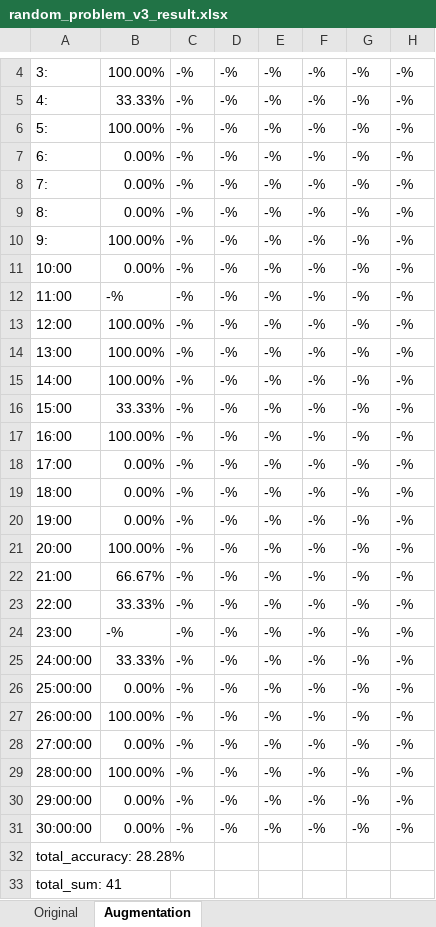
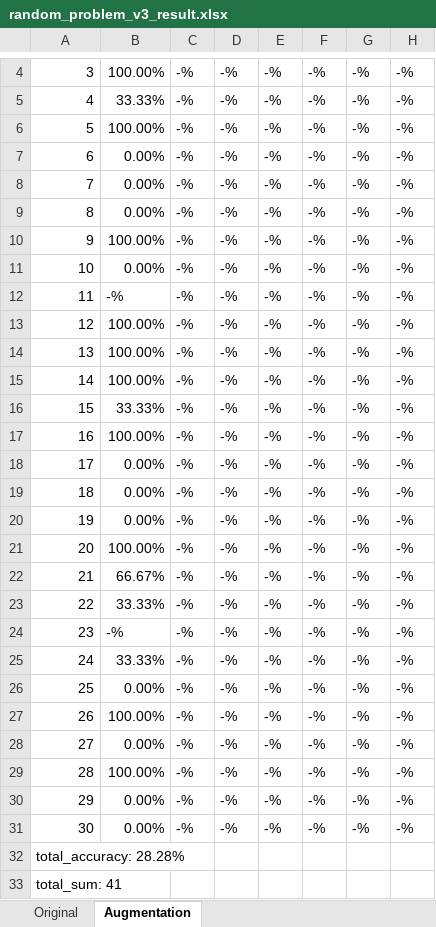
Before and after one commit to lys7aves/LLM_Babysitting_Project, an Excel workbook: prev_data/formula_recognition/data/random_problem_v3_result.xlsx, sheet Augmentation, drawn as a sheet; only a part is shown, gaps mark what is left out; values as stored, in another font and other column widths than the file's, no cell formats; the diff covers the shown part only; the diff names each change by its address in the sheet, - before the commit and + after, or states it on an @@ line.

```diff
--- a/prev_data/formula_recognition/data/random_problem_v3_result.xlsx (sheet Augmentation)
+++ b/prev_data/formula_recognition/data/random_problem_v3_result.xlsx (sheet Augmentation)
-A4: 3:
+A4: 3
-A5: 4:
+A5: 4
-A6: 5:
+A6: 5
-A7: 6:
+A7: 6
-A8: 7:
+A8: 7
-A9: 8:
+A9: 8
-A10: 9:
+A10: 9
-A11: 10:00
+A11: 10
-A12: 11:00
+A12: 11
-A13: 12:00
+A13: 12
-A14: 13:00
+A14: 13
-A15: 14:00
+A15: 14
-A16: 15:00
+A16: 15
-A17: 16:00
+A17: 16
-A18: 17:00
+A18: 17
-A19: 18:00
+A19: 18
-A20: 19:00
+A20: 19
-A21: 20:00
+A21: 20
-A22: 21:00
+A22: 21
-A23: 22:00
+A23: 22
-A24: 23:00
+A24: 23
-A25: 24:00:00
+A25: 24
-A26: 25:00:00
+A26: 25
-A27: 26:00:00
+A27: 26
-A28: 27:00:00
+A28: 27
-A29: 28:00:00
+A29: 28
-A30: 29:00:00
+A30: 29
-A31: 30:00:00
+A31: 30
```
Also changed, not shown: 1 added row, 1 removed row and 2 edited cells elsewhere in this sheet, cell formats, 6 other files.
